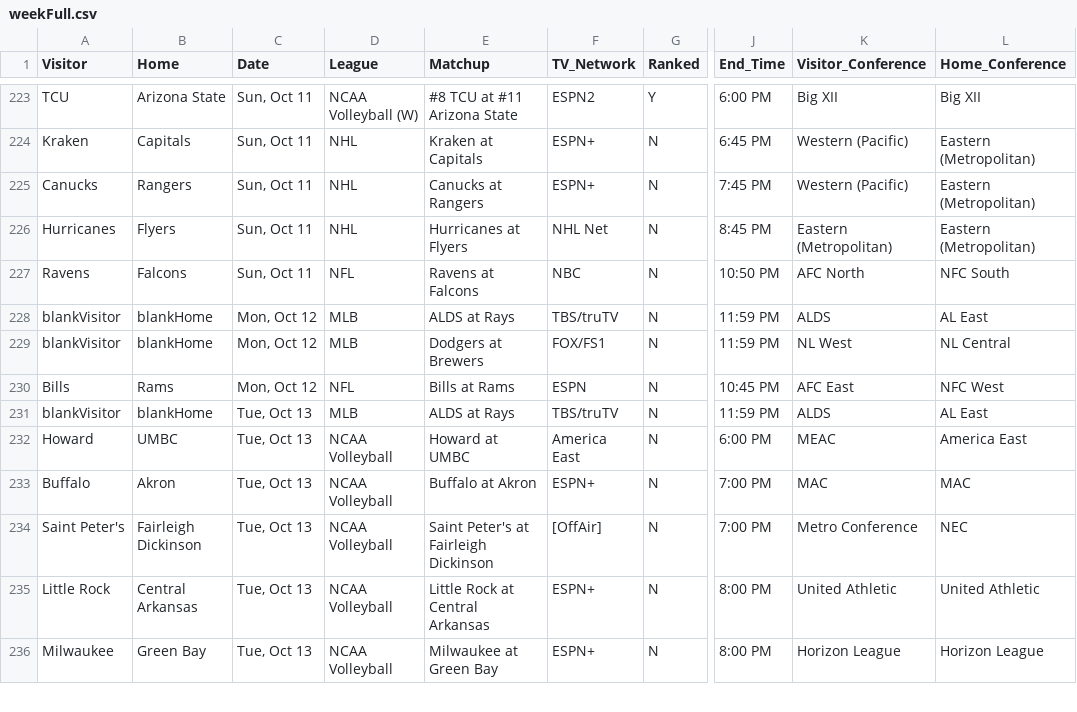
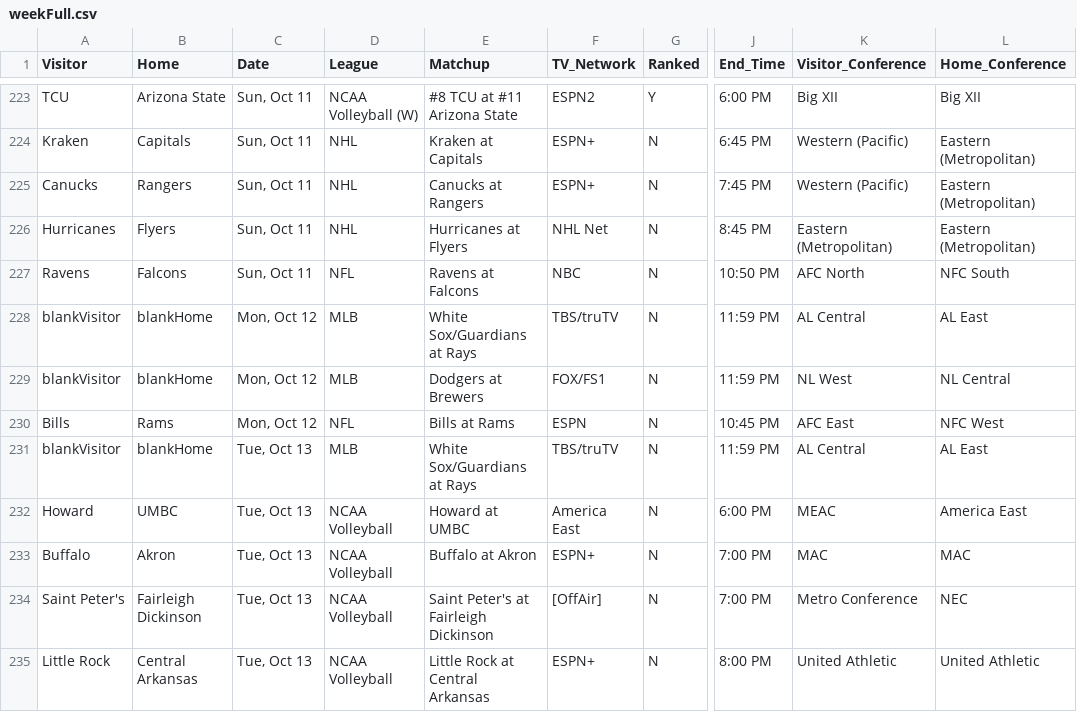
Before and after one commit to matthewkilleen0830/Sports-Viewing-Schedule, a CSV file: currentWeek/weekFull.csv, drawn as a sheet; only a part is shown, gaps mark what is left out; the shorter side is filled out with more unchanged rows; the diff names each change by its address in the sheet, - before the commit and + after, or states it on an @@ line.

Commit message:
Add files via upload

```diff
--- a/currentWeek/weekFull.csv
+++ b/currentWeek/weekFull.csv
-E228 (Matchup): ALDS at Rays
+E228 (Matchup): White Sox/Guardians at Rays
-K228 (Visitor_Conference): ALDS
+K228 (Visitor_Conference): AL Central
-E231 (Matchup): ALDS at Rays
+E231 (Matchup): White Sox/Guardians at Rays
-K231 (Visitor_Conference): ALDS
+K231 (Visitor_Conference): AL Central
```
